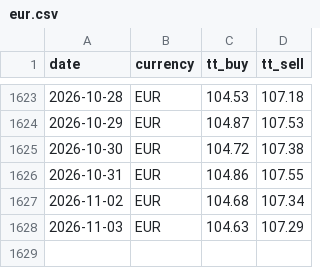
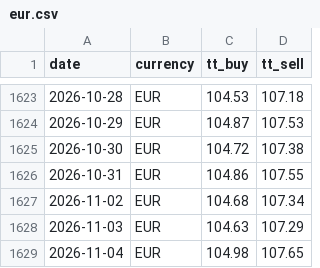
Before and after one commit to c-harsha/sbi-tt, a CSV file: data/eur.csv, drawn as a sheet; only a part is shown, gaps mark what is left out; the diff names each change by its address in the sheet, - before the commit and + after, or states it on an @@ line.

```diff
--- a/data/eur.csv
+++ b/data/eur.csv
+row 1629: 2026-11-04 | EUR | 104.98 | 107.65
```
Also changed, not shown: data/gbp.csv, data/jpy.csv, 1 other file.
